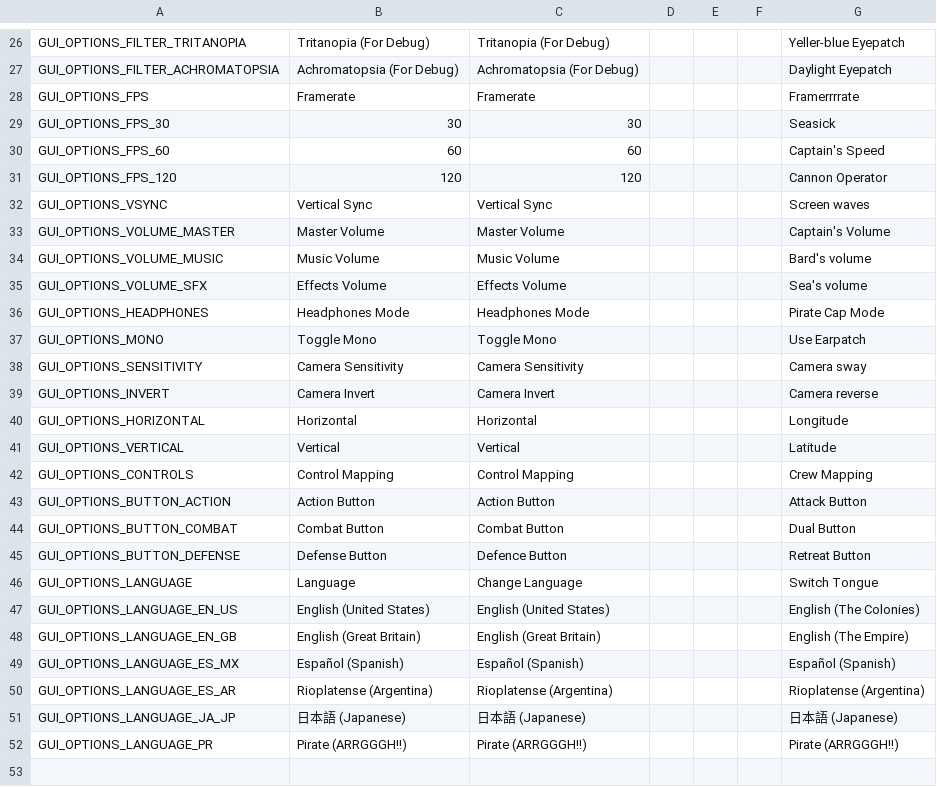
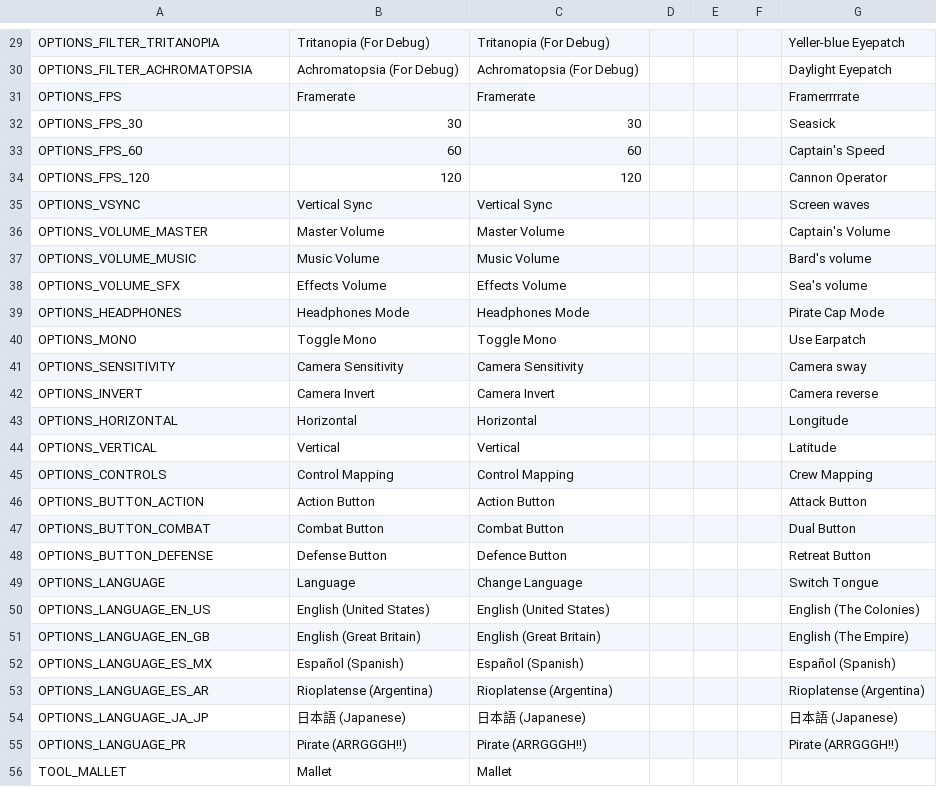
Before and after one commit to ymskimei/Snail-Quest, a CSV file: source/translations/translation.csv, drawn as a sheet; only a part is shown, gaps mark what is left out; addresses are those after the commit; the diff covers the shown part only; the diff names each change by its address in the sheet, - before the commit and + after, or states it on an @@ line.

```diff
--- a/source/translations/translation.csv
+++ b/source/translations/translation.csv
-A29: GUI_OPTIONS_FILTER_TRITANOPIA
+A29: OPTIONS_FILTER_TRITANOPIA
-A30: GUI_OPTIONS_FILTER_ACHROMATOPSIA
+A30: OPTIONS_FILTER_ACHROMATOPSIA
-A31: GUI_OPTIONS_FPS
+A31: OPTIONS_FPS
-A32: GUI_OPTIONS_FPS_30
+A32: OPTIONS_FPS_30
-A33: GUI_OPTIONS_FPS_60
+A33: OPTIONS_FPS_60
-A34: GUI_OPTIONS_FPS_120
+A34: OPTIONS_FPS_120
-A35: GUI_OPTIONS_VSYNC
+A35: OPTIONS_VSYNC
-A36: GUI_OPTIONS_VOLUME_MASTER
+A36: OPTIONS_VOLUME_MASTER
-A37: GUI_OPTIONS_VOLUME_MUSIC
+A37: OPTIONS_VOLUME_MUSIC
-A38: GUI_OPTIONS_VOLUME_SFX
+A38: OPTIONS_VOLUME_SFX
-A39: GUI_OPTIONS_HEADPHONES
+A39: OPTIONS_HEADPHONES
-A40: GUI_OPTIONS_MONO
+A40: OPTIONS_MONO
-A41: GUI_OPTIONS_SENSITIVITY
+A41: OPTIONS_SENSITIVITY
-A42: GUI_OPTIONS_INVERT
+A42: OPTIONS_INVERT
-A43: GUI_OPTIONS_HORIZONTAL
+A43: OPTIONS_HORIZONTAL
-A44: GUI_OPTIONS_VERTICAL
+A44: OPTIONS_VERTICAL
-A45: GUI_OPTIONS_CONTROLS
+A45: OPTIONS_CONTROLS
-A46: GUI_OPTIONS_BUTTON_ACTION
+A46: OPTIONS_BUTTON_ACTION
-A47: GUI_OPTIONS_BUTTON_COMBAT
+A47: OPTIONS_BUTTON_COMBAT
-A48: GUI_OPTIONS_BUTTON_DEFENSE
+A48: OPTIONS_BUTTON_DEFENSE
-A49: GUI_OPTIONS_LANGUAGE
+A49: OPTIONS_LANGUAGE
-A50: GUI_OPTIONS_LANGUAGE_EN_US
+A50: OPTIONS_LANGUAGE_EN_US
-A51: GUI_OPTIONS_LANGUAGE_EN_GB
+A51: OPTIONS_LANGUAGE_EN_GB
-A52: GUI_OPTIONS_LANGUAGE_ES_MX
+A52: OPTIONS_LANGUAGE_ES_MX
-A53: GUI_OPTIONS_LANGUAGE_ES_AR
+A53: OPTIONS_LANGUAGE_ES_AR
-A54: GUI_OPTIONS_LANGUAGE_JA_JP
+A54: OPTIONS_LANGUAGE_JA_JP
-A55: GUI_OPTIONS_LANGUAGE_PR
+A55: OPTIONS_LANGUAGE_PR
+row 56: TOOL_MALLET | Mallet | Mallet
```
Also changed, not shown: 33 added rows and 25 edited cells elsewhere in this file, 33 other files.
